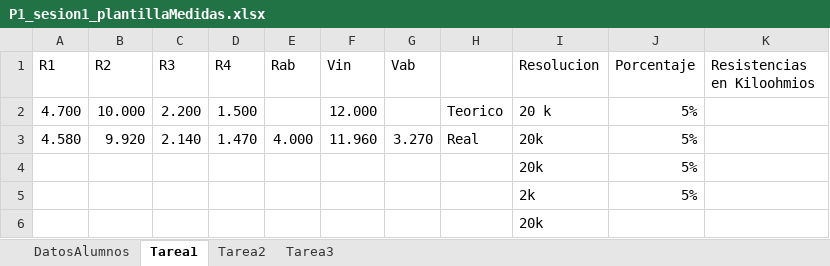
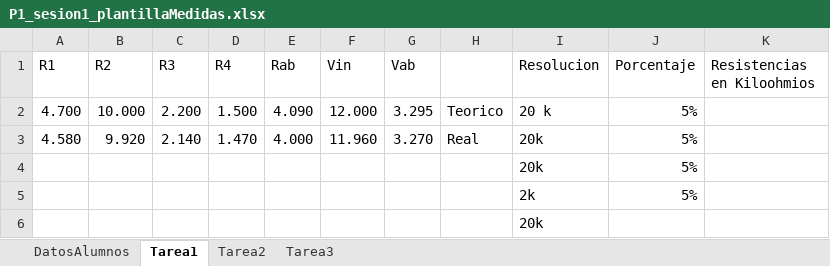
Before and after one commit to WetZap/Practicas-Circuitos, an Excel workbook: Practicas/Sesion 1/P1_sesion1_plantillaMedidas.xlsx, sheet Tarea1, drawn as a sheet; values as stored, in another font and other column widths than the file's, no borders; the diff names each change by its address in the sheet, - before the commit and + after, or states it on an @@ line.

```diff
--- a/Practicas/Sesion 1/P1_sesion1_plantillaMedidas.xlsx (sheet Tarea1)
+++ b/Practicas/Sesion 1/P1_sesion1_plantillaMedidas.xlsx (sheet Tarea1)
-E2 (Rab): (empty)
+E2 (Rab): 4.090
-G2 (Vab): (empty)
+G2 (Vab): 3.295
```
Also changed, not shown: sheet Tarea3, sheet Tarea2, 3 other files.
